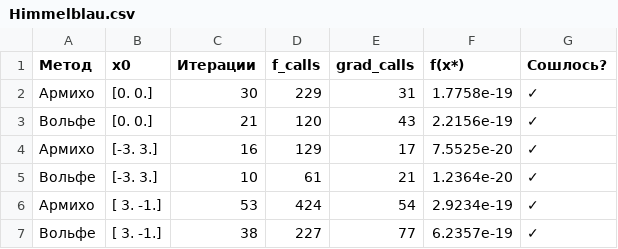
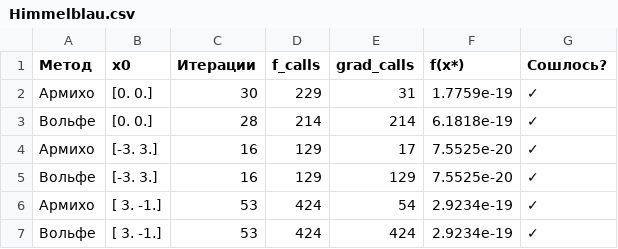
Before and after one commit to geolav/moptLab2, a CSV file: results/tables/Himmelblau.csv, drawn as a sheet.

```diff
--- a/results/tables/Himmelblau.csv
+++ b/results/tables/Himmelblau.csv
@@ -1,7 +1,7 @@
 Метод,x0,Итерации,f_calls,grad_calls,f(x*),Сошлось?
-Армихо,[0. 0.],30,229,31,1.7758e-19,✓
-Вольфе,[0. 0.],21,120,43,2.2156e-19,✓
+Армихо,[0. 0.],30,229,31,1.7759e-19,✓
+Вольфе,[0. 0.],28,214,214,6.1818e-19,✓
 Армихо,[-3.  3.],16,129,17,7.5525e-20,✓
-Вольфе,[-3.  3.],10,61,21,1.2364e-20,✓
+Вольфе,[-3.  3.],16,129,129,7.5525e-20,✓
 Армихо,[ 3. -1.],53,424,54,2.9234e-19,✓
-Вольфе,[ 3. -1.],38,227,77,6.2357e-19,✓
+Вольфе,[ 3. -1.],53,424,424,2.9234e-19,✓
```
Also changed, not shown: results/tables/Quadratic__ill_cond__κ_100____Вольфе.csv, results/tables/Quadratic__well_cond__κ_1____Вольфе.csv, 32 other files.
